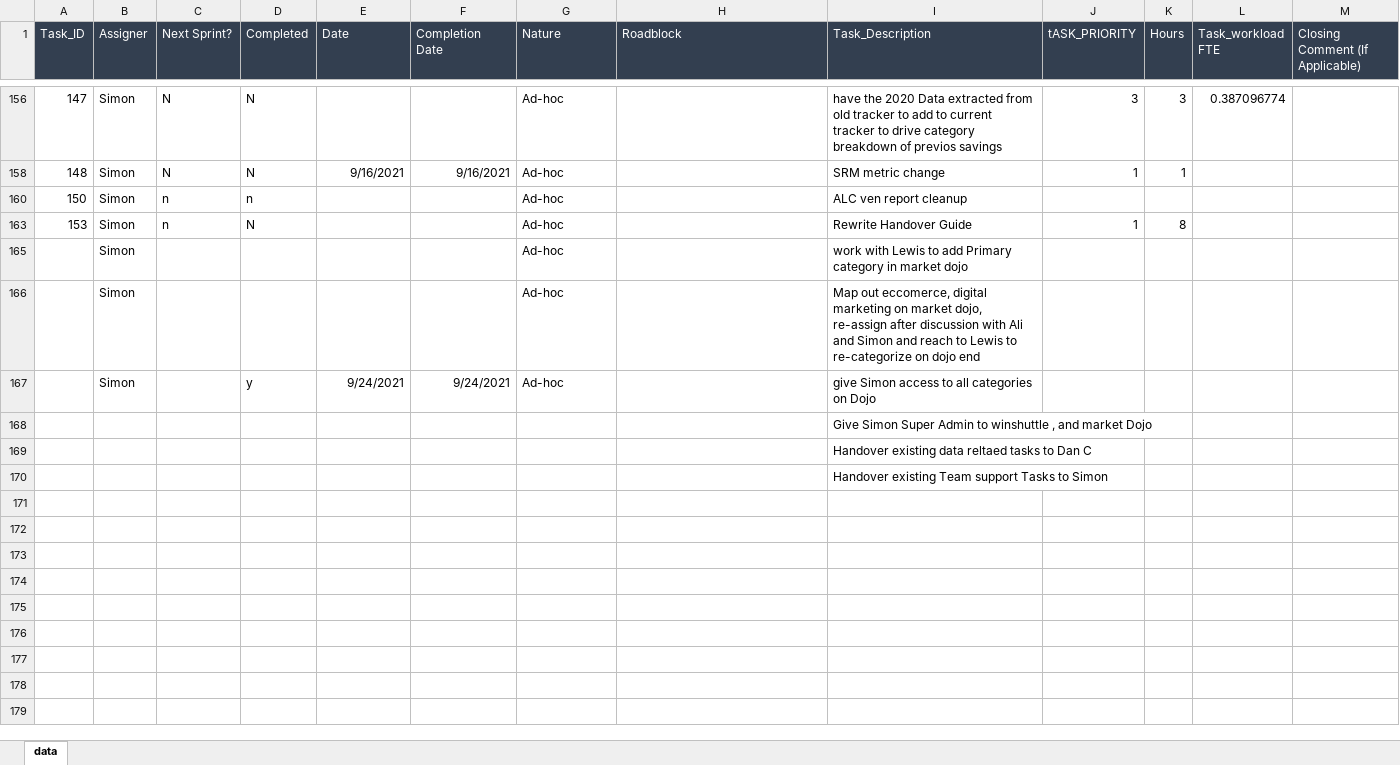
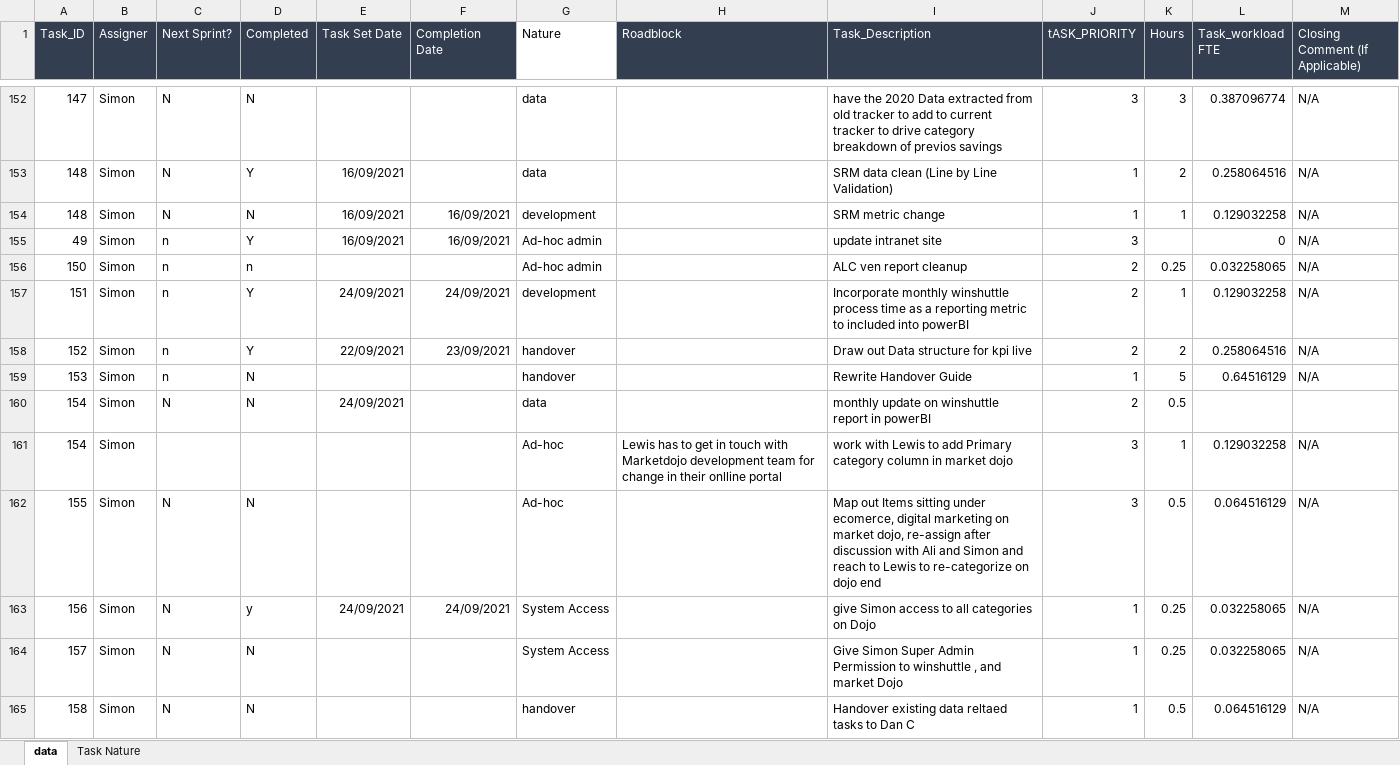
Before and after one commit to kbrilai/PowerBITaskTracker, an Excel workbook: data.xlsx, sheet data, drawn as a sheet; only a part is shown, gaps mark what is left out; values as stored, in another font and other column widths than the file's, no borders; conditional formats and table styles not drawn; removed rows and columns are numbered as before the commit, all else as after; the diff covers the shown part only; the diff names each change by its address in the sheet, - before the commit and + after, or states it on an @@ line.

Commit message:
team training datasource added, PowerBI user requirement defined

```diff
--- a/data.xlsx (sheet data)
+++ b/data.xlsx (sheet data)
@@ sheet tab unhidden: Task Nature @@
-E1: Date
+E1: Task Set Date
@@ G1 fill: #333F50 → none, text colour: #FFFFFF → black @@
-G152 (Nature): Ad-hoc
+G152 (Nature): data
-M152 (Closing Comment (If Applicable)): (empty)
+M152 (Closing Comment (If Applicable)): N/A
+row 153: 148 | Simon | N | Y | 16/09/2021 |  | data |  | SRM data clean (Line by Line Validation) | 1 | 2 | 0.258064516 | N/A
-E154 (Task Set Date): 9/16/2021
+E154 (Task Set Date): 16/09/2021
-F154 (Completion Date): 9/16/2021
+F154 (Completion Date): 16/09/2021
-G154 (Nature): Ad-hoc
+G154 (Nature): development
-L154 (Task_workload FTE): (empty)
+L154 (Task_workload FTE): 0.129032258
-M154 (Closing Comment (If Applicable)): (empty)
+M154 (Closing Comment (If Applicable)): N/A
+row 155: 49 | Simon | n | Y | 16/09/2021 | 16/09/2021 | Ad-hoc admin |  | update intranet site | 3 |  | 0 | N/A
-G156 (Nature): Ad-hoc
+G156 (Nature): Ad-hoc admin
-J156 (tASK_PRIORITY): (empty)
+J156 (tASK_PRIORITY): 2
-K156 (Hours): (empty)
+K156 (Hours): 0.25
-L156 (Task_workload FTE): (empty)
+L156 (Task_workload FTE): 0.032258065
-M156 (Closing Comment (If Applicable)): (empty)
+M156 (Closing Comment (If Applicable)): N/A
+row 157: 151 | Simon | n | Y | 24/09/2021 | 24/09/2021 | development |  | Incorporate monthly winshuttle process time as a reporting metric to included into powerBI | 2 | 1 | 0.129032258 | N/A
+row 158: 152 | Simon | n | Y | 22/09/2021 | 23/09/2021 | handover |  | Draw out Data structure for kpi live | 2 | 2 | 0.258064516 | N/A
-G159 (Nature): Ad-hoc
+G159 (Nature): handover
-K159 (Hours): 8
+K159 (Hours): 5
-L159 (Task_workload FTE): (empty)
+L159 (Task_workload FTE): 0.64516129
-M159 (Closing Comment (If Applicable)): (empty)
+M159 (Closing Comment (If Applicable)): N/A
-row 165:  | Simon |  |  |  |  | Ad-hoc |  | work with Lewis to add Primary category in market dojo
-row 166:  | Simon |  |  |  |  | Ad-hoc |  | Map out eccomerce, digital marketing on market dojo, re-assign after discussion with Ali and Simon and reach to Lewis to re-categorize on dojo end
-row 167:  | Simon |  | y | 9/24/2021 | 9/24/2021 | Ad-hoc |  | give Simon access to all categories on Dojo
-row 168:  |  |  |  |  |  |  |  | Give Simon Super Admin to winshuttle , and market Dojo
-row 169:  |  |  |  |  |  |  |  | Handover existing data reltaed tasks to Dan C
-row 170:  |  |  |  |  |  |  |  | Handover existing Team support Tasks to Simon
+row 160: 154 | Simon | N | N | 24/09/2021 |  | data |  | monthly update on winshuttle report in powerBI | 2 | 0.5
+row 161: 154 | Simon |  |  |  |  | Ad-hoc | Lewis has to get in touch with Marketdojo development team for change in their onlline portal | work with Lewis to add Primary category column in market dojo | 3 | 1 | 0.129032258 | N/A
+row 162: 155 | Simon | N | N |  |  | Ad-hoc |  | Map out Items sitting under ecomerce, digital marketing on market dojo, re-assign after discussion with Ali and Simon and reach to Lewis to re-categorize on dojo end | 3 | 0.5 | 0.064516129 | N/A
+row 163: 156 | Simon | N | y | 24/09/2021 | 24/09/2021 | System Access |  | give Simon access to all categories on Dojo | 1 | 0.25 | 0.032258065 | N/A
+row 164: 157 | Simon | N | N |  |  | System Access |  | Give Simon Super Admin Permission to winshuttle , and market Dojo | 1 | 0.25 | 0.032258065 | N/A
+row 165: 158 | Simon | N | N |  |  | handover |  | Handover existing data reltaed tasks to Dan C | 1 | 0.5 | 0.064516129 | N/A
```
Also changed, not shown: 146 added rows, 1 removed row and 15 edited cells elsewhere in this sheet, hidden cells, 3 other files.
